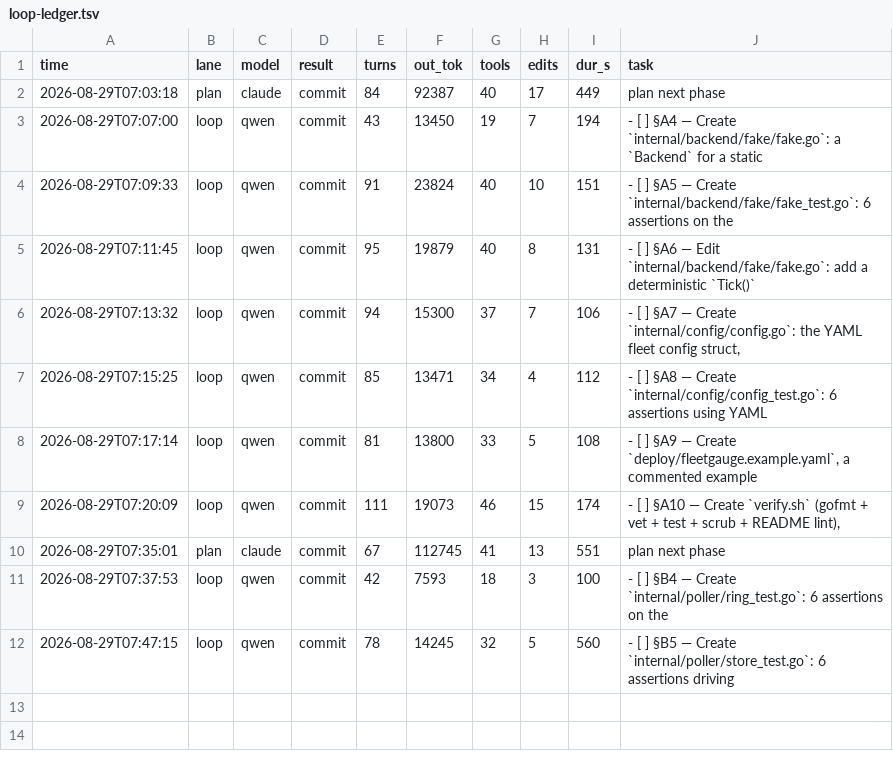
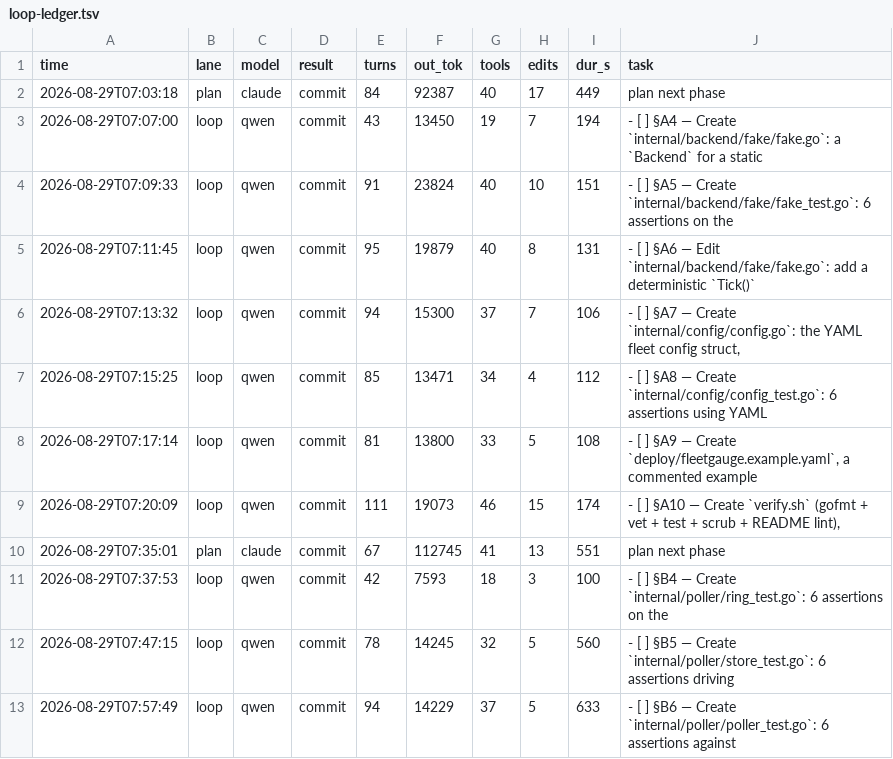
Before and after one commit to HTC-56/fleetgauge, a TSV file: loop-ledger.tsv, drawn as a sheet; the diff names each change by its address in the sheet, - before the commit and + after, or states it on an @@ line.

Commit message:
chore(loop): sweep-commit stranded work after task: §B6 — Create `internal/poller/poller_test.go`: 6 assertions against

```diff
--- a/loop-ledger.tsv
+++ b/loop-ledger.tsv
+row 13: 2026-08-29T07:57:49 | loop | qwen | commit | 94 | 14229 | 37 | 5 | 633 | - [ ] §B6 — Create `internal/poller/poller_test.go`: 6 assertions against
```
